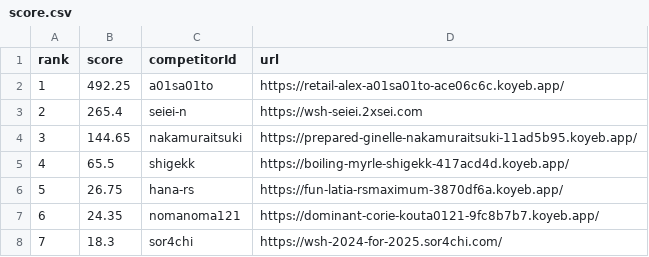
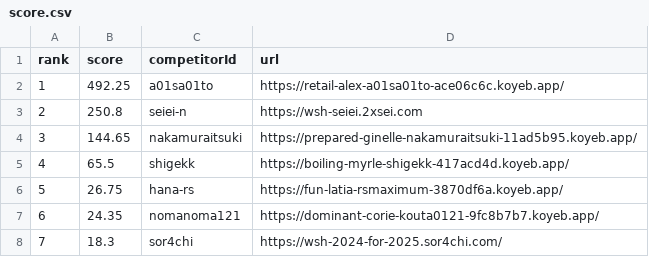
Before and after one commit to saitamau-maximum/web-speed-hackathon-2024-scoring-tool-for-2025, a CSV file: score.csv, drawn as a sheet.

```diff
--- a/score.csv
+++ b/score.csv
@@ -2,3 +2,3 @@ rank,score,competitorId,url
 1,492.25,a01sa01to,https://retail-alex-a01sa01to-ace06c6c.koyeb.app/
-2,265.4,seiei-n,https://wsh-seiei.2xsei.com
+2,250.8,seiei-n,https://wsh-seiei.2xsei.com
 3,144.65,nakamuraitsuki,https://prepared-ginelle-nakamuraitsuki-11ad5b95.koyeb.app/
```
Also changed, not shown: log.csv, 1 other file.
